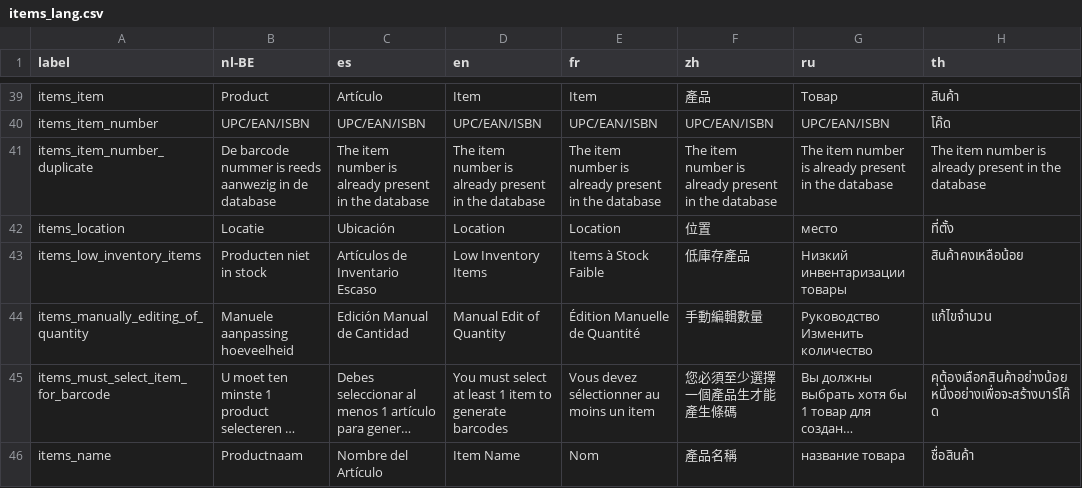
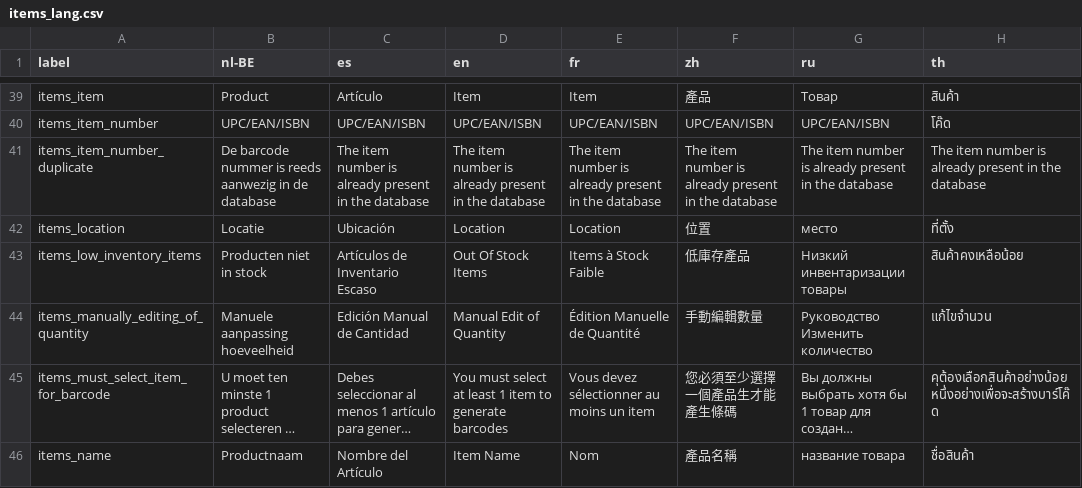
Before and after one commit to opensourcepos/opensourcepos, a CSV file: translations/items_lang.csv, drawn as a sheet; only a part is shown, gaps mark what is left out; long unchanged cells end in …; the diff names each change by its address in the sheet, - before the commit and + after, or states it on an @@ line.

Commit message:
Add custom search back into items Fix proper pagintaion for filtered item views w/o search

```diff
--- a/translations/items_lang.csv
+++ b/translations/items_lang.csv
-D43 (en): Low Inventory Items
+D43 (en): Out Of Stock Items
```
Also changed, not shown: 5 other files.
